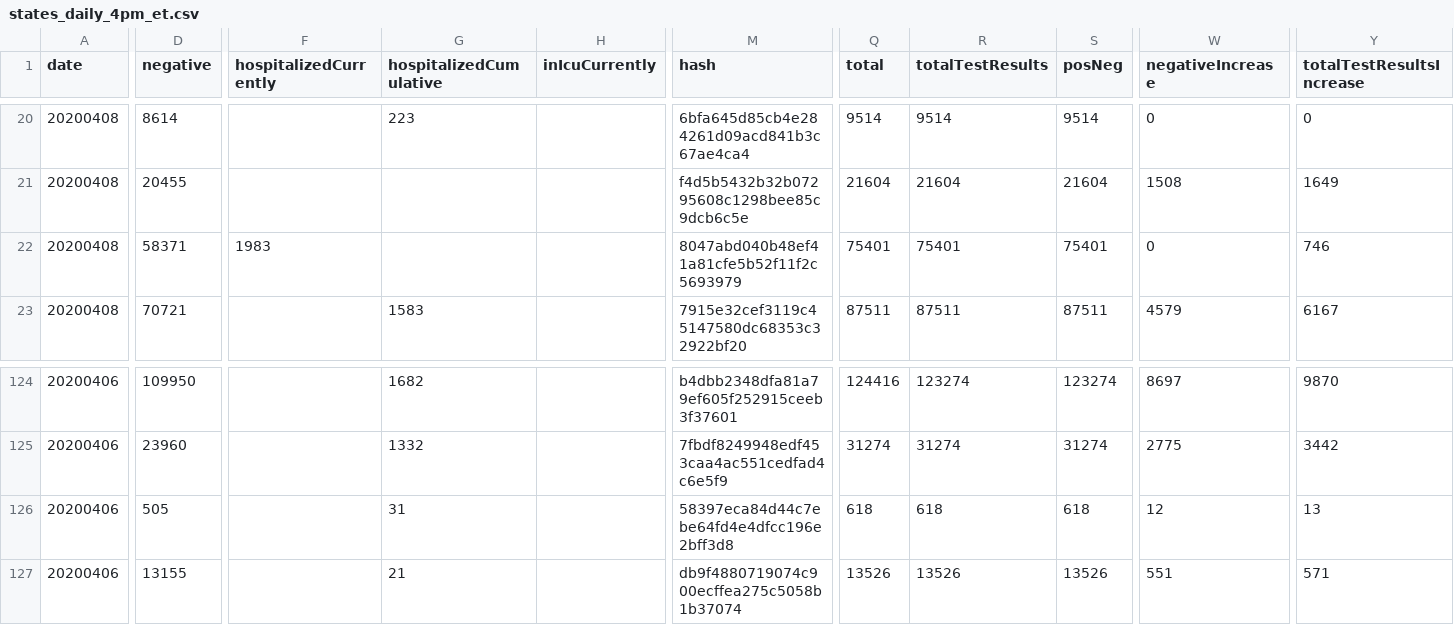
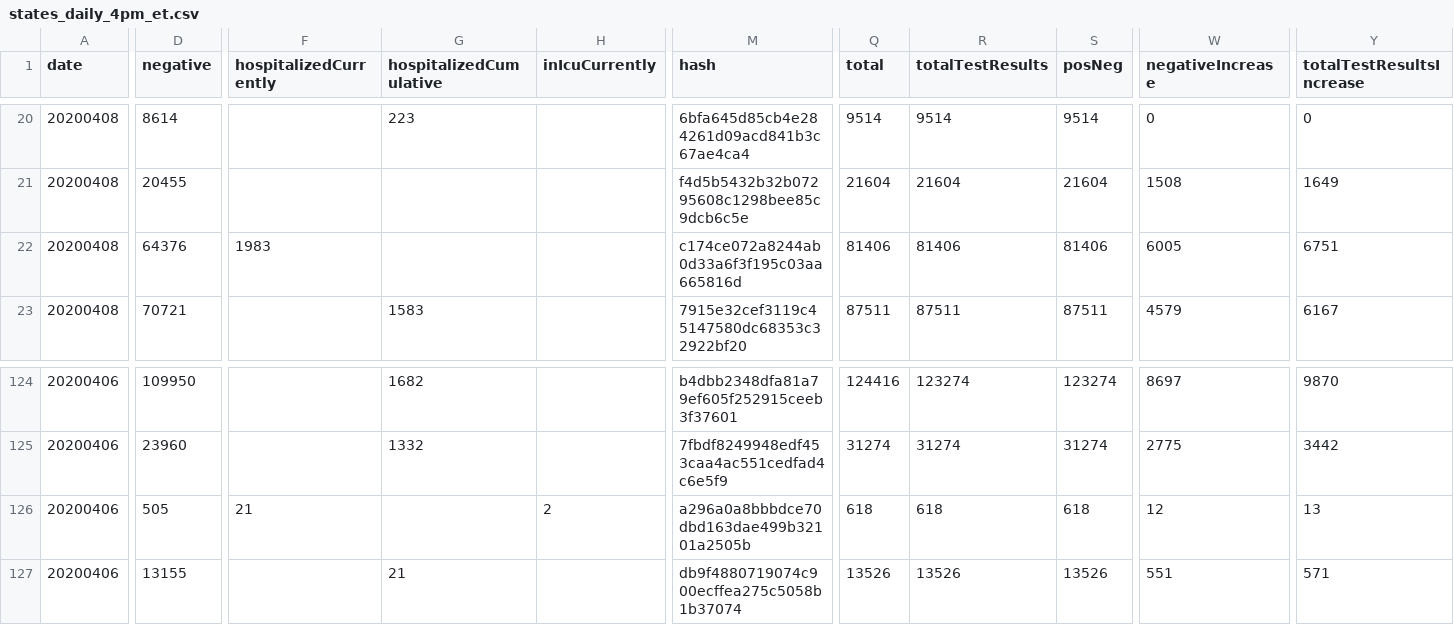
Before and after one commit to smike/covid-tracking-data, a CSV file: data/states_daily_4pm_et.csv, drawn as a sheet; only a part is shown, gaps mark what is left out; the diff covers the shown part only; the diff names each change by its address in the sheet, - before the commit and + after, or states it on an @@ line.

```diff
--- a/data/states_daily_4pm_et.csv
+++ b/data/states_daily_4pm_et.csv
-D22 (negative): 58371
+D22 (negative): 64376
-M22 (hash): 8047abd040b48ef41a81cfe5b52f11f2c5693979
+M22 (hash): c174ce072a8244ab0d33a6f3f195c03aa665816d
-Q22 (total): 75401
+Q22 (total): 81406
-R22 (totalTestResults): 75401
+R22 (totalTestResults): 81406
-S22 (posNeg): 75401
+S22 (posNeg): 81406
-W22 (negativeIncrease): 0
+W22 (negativeIncrease): 6005
-Y22 (totalTestResultsIncrease): 746
+Y22 (totalTestResultsIncrease): 6751
-F126 (hospitalizedCurrently): (empty)
+F126 (hospitalizedCurrently): 21
-G126 (hospitalizedCumulative): 31
+G126 (hospitalizedCumulative): (empty)
-H126 (inIcuCurrently): (empty)
+H126 (inIcuCurrently): 2
-M126 (hash): 58397eca84d44c7ebe64fd4e4dfcc196e2bff3d8
+M126 (hash): a296a0a8bbbdce70dbd163dae499b32101a2505b
```
Also changed, not shown: 2 edited cells elsewhere in this file, data/states_info.csv, data/us_current.csv.
